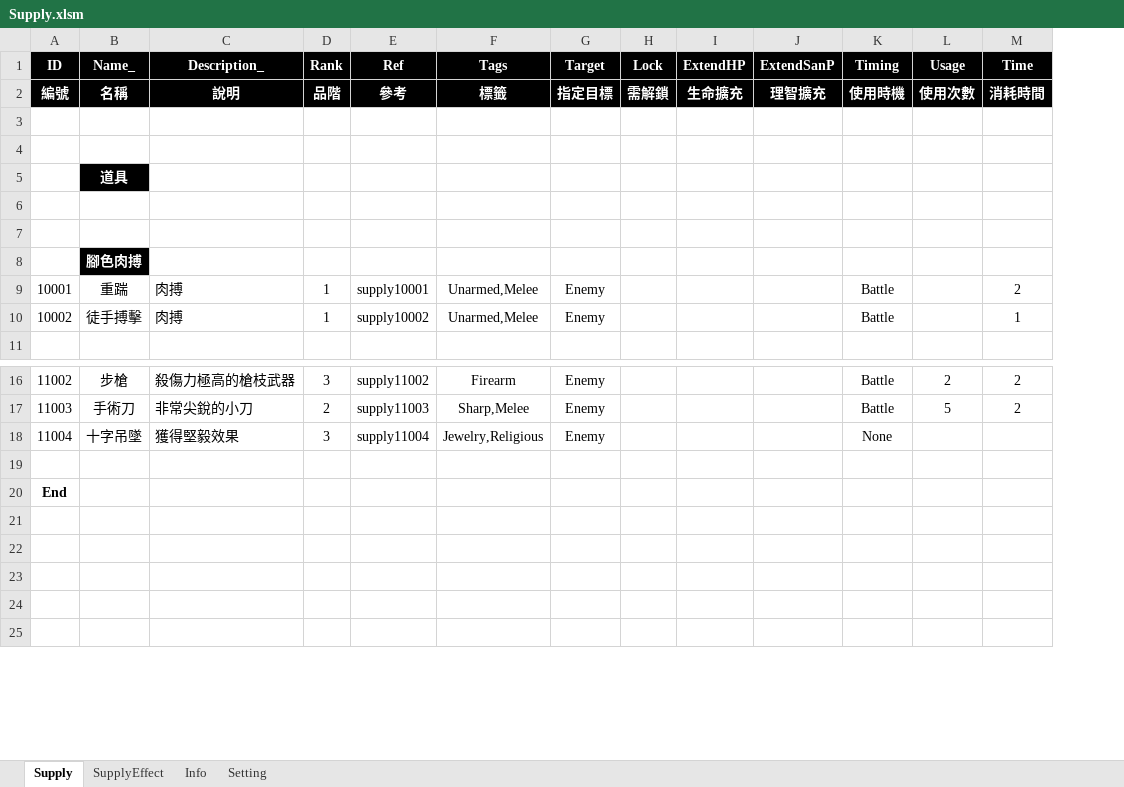
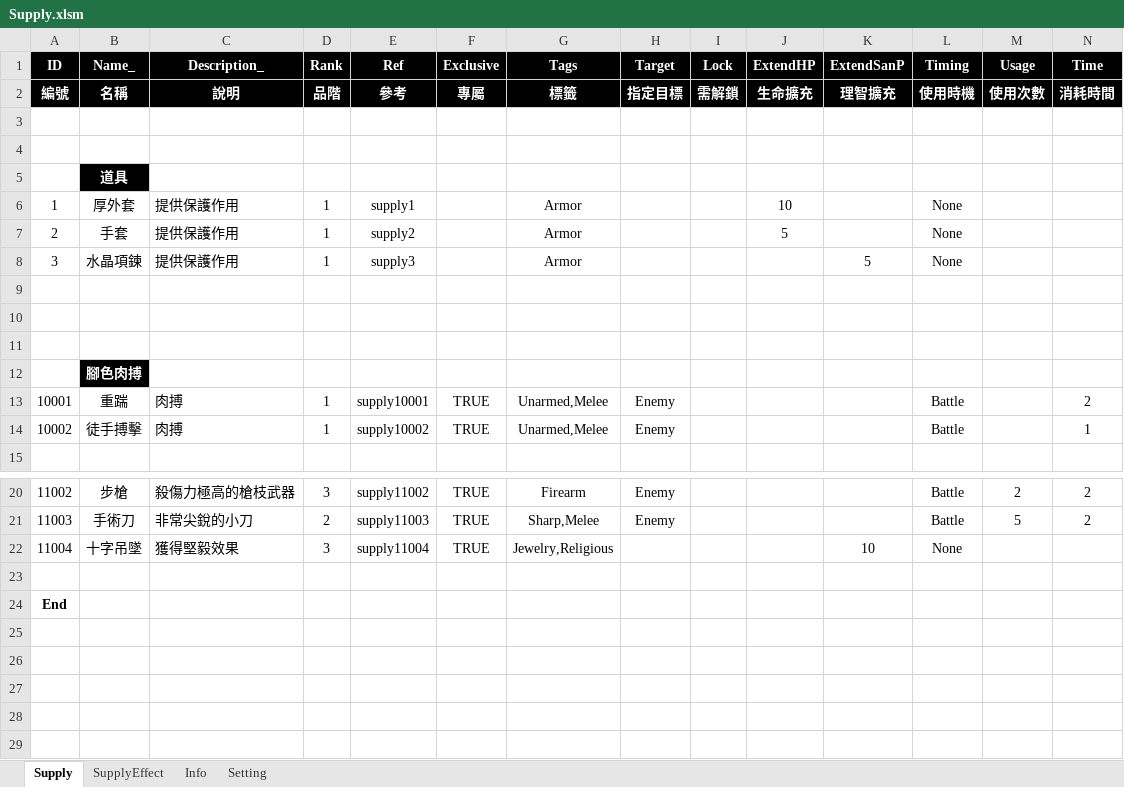
Before and after one commit to scozfortest/thedoor, an Excel workbook: Design/Supply.xlsm, sheet Supply, drawn as a sheet; only a part is shown, gaps mark what is left out; values as stored, in another font and other column widths than the file's, no borders; conditional formats not drawn; addresses are those after the commit; rows hold the shown columns only; the diff names each change by its address in the sheet, - before the commit and + after, or states it on an @@ line.

```diff
--- a/Design/Supply.xlsm (sheet Supply)
+++ b/Design/Supply.xlsm (sheet Supply)
+column F (Exclusive), row 2: 專屬; rows 13-14: TRUE | TRUE; rows 20-22: all TRUE
+row 6: 1 | 厚外套 | 提供保護作用 | 1 | supply1 |  | Armor |  |  | 10 |  | None
+row 7: 2 | 手套 | 提供保護作用 | 1 | supply2 |  | Armor |  |  | 5 |  | None
+row 8: 3 | 水晶項鍊 | 提供保護作用 | 1 | supply3 |  | Armor |  |  |  | 5 | None
+row 9: (empty)
-H22 (Target): Enemy
+H22 (Target): (empty)
-K22 (ExtendSanP): (empty)
+K22 (ExtendSanP): 10
```
Also changed, not shown: formulas that keep their value, Design/GameSetting.xlsm, Design/Role.xlsm, 30 other files.
